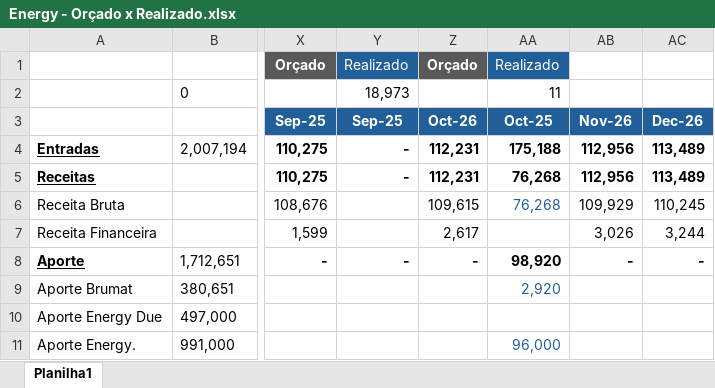
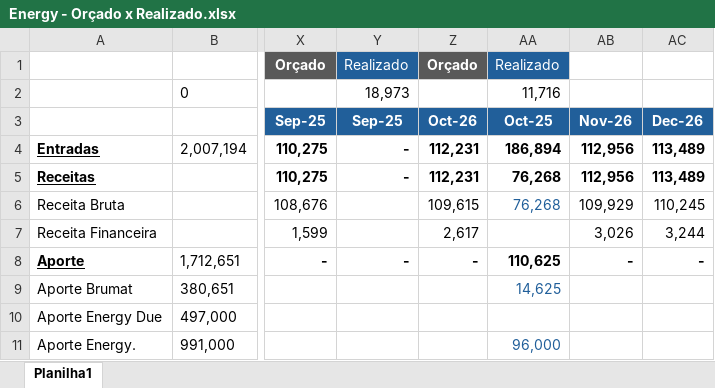
Before and after one commit to luiginoIori/ProjetoPinhal, an Excel workbook: Energy - Orçado x Realizado.xlsx, sheet Planilha1, drawn as a sheet; only a part is shown, gaps mark what is left out; values as stored, in another font and other column widths than the file's, no borders; conditional formats not drawn; the diff names each change by its address in the sheet, - before the commit and + after, or states it on an @@ line.

Commit message:
Add files via upload

```diff
--- a/Energy - Orçado x Realizado.xlsx (sheet Planilha1)
+++ b/Energy - Orçado x Realizado.xlsx (sheet Planilha1)
-AA2 (Oct-25): 11
+AA2 (Oct-25): 11,716
-AA4 (Oct-25): 175,188
+AA4 (Oct-25): 186,894
-AA8 (Oct-25): 98,920
+AA8 (Oct-25): 110,625
-AA9 (Oct-25): 2,920
+AA9 (Oct-25): 14,625
```
